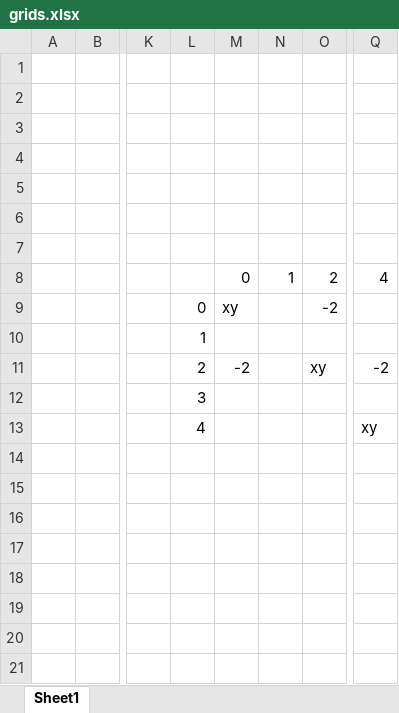
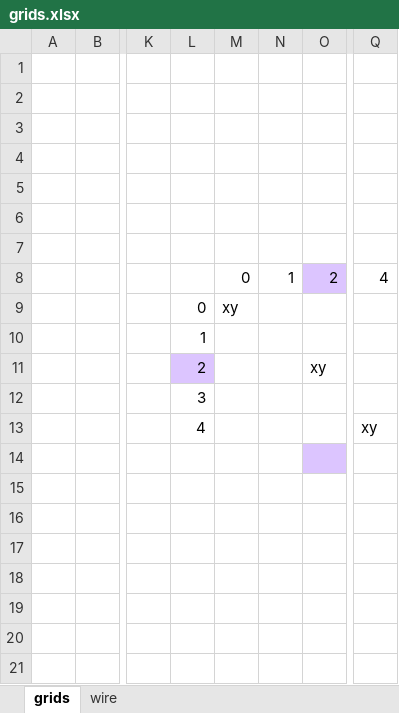
Before and after one commit to PureNukage/link-builder, an Excel workbook: assets/grids.xlsx, sheet grids, drawn as a sheet; only a part is shown, gaps mark what is left out; values as stored, in another font and other column widths than the file's, no borders; the diff names each change by its address in the sheet, - before the commit and + after, or states it on an @@ line.

```diff
--- a/assets/grids.xlsx (sheet grids)
+++ b/assets/grids.xlsx (sheet grids)
-sheet tab: Sheet1
+sheet tab: grids
+sheet tab: wire
-O8 fill: none
+O8 fill: #DCC5FF
-O9: -2
+O9: (empty)
-L11 fill: none
+L11 fill: #DCC5FF
-M11: -2
+M11: (empty)
-Q11: -2
+Q11: (empty)
-O14 fill: none
+O14 fill: #DCC5FF
```
Also changed, not shown: charts or pictures, 15 other files.
